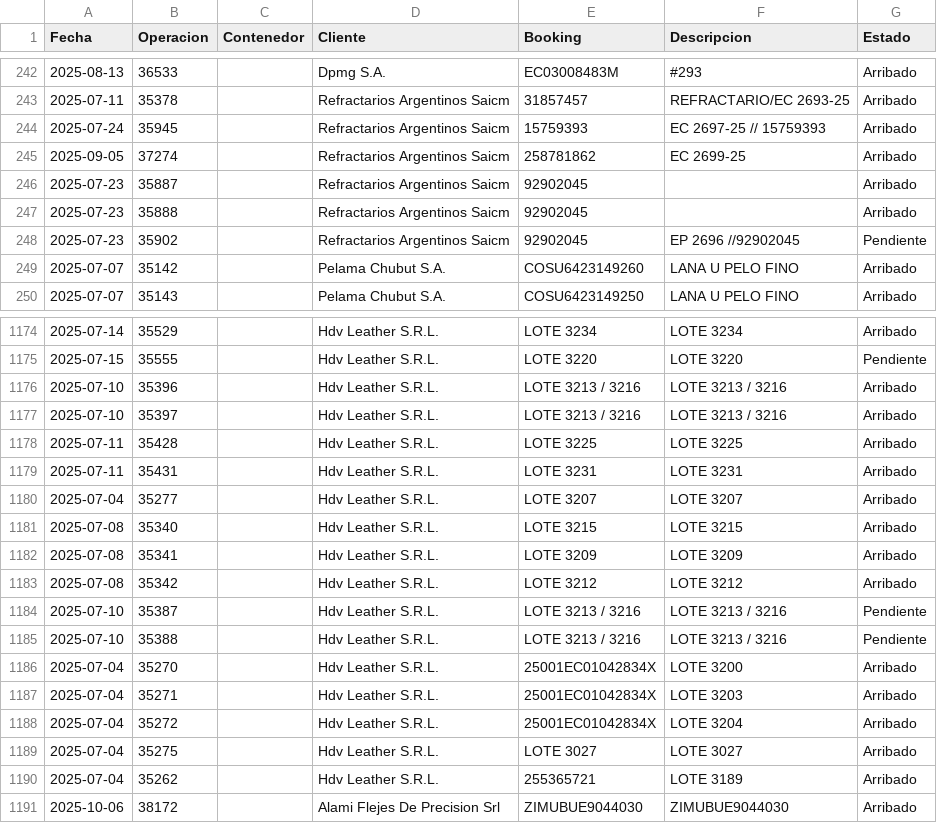
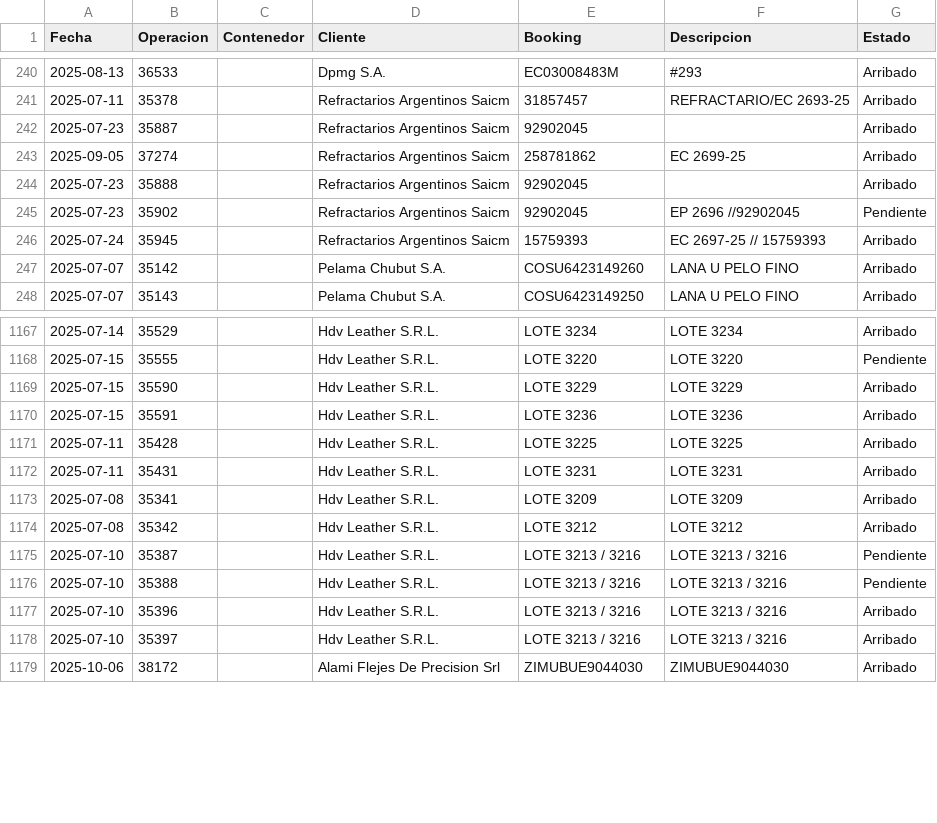
Before and after one commit to marajadesantelmo/dassa_operativo_stream, a CSV file: data/arribos_expo_carga_historico.csv, drawn as a sheet; only a part is shown, gaps mark what is left out; the diff covers the shown part only.

```diff
--- a/data/arribos_expo_carga_historico.csv
+++ b/data/arribos_expo_carga_historico.csv
@@ -243,7 +241,7 @@ Fecha,Operacion,Contenedor,Cliente,Booking,Descripcion,Estado
 2025-07-11,35378,,Refractarios Argentinos Saicm,31857457,REFRACTARIO/EC 2693-25,Arribado
-2025-07-24,35945,,Refractarios Argentinos Saicm,15759393,EC 2697-25 // 15759393,Arribado
+2025-07-23,35887,,Refractarios Argentinos Saicm,92902045,,Arribado
 2025-09-05,37274,,Refractarios Argentinos Saicm,258781862,EC 2699-25,Arribado
-2025-07-23,35887,,Refractarios Argentinos Saicm,92902045,,Arribado
 2025-07-23,35888,,Refractarios Argentinos Saicm,92902045,,Arribado
 2025-07-23,35902,,Refractarios Argentinos Saicm,92902045,EP 2696 //92902045,Pendiente
+2025-07-24,35945,,Refractarios Argentinos Saicm,15759393,EC 2697-25 // 15759393,Arribado
 2025-07-07,35142,,Pelama Chubut S.A.,COSU6423149260,LANA U PELO FINO,Arribado
@@ -1175,8 +1168,6 @@ Fecha,Operacion,Contenedor,Cliente,Booking,Descripcion,Estado
 2025-07-15,35555,,Hdv Leather S.R.L.,LOTE 3220,LOTE 3220,Pendiente
-2025-07-10,35396,,Hdv Leather S.R.L.,LOTE 3213 / 3216,LOTE 3213 / 3216,Arribado
-2025-07-10,35397,,Hdv Leather S.R.L.,LOTE 3213 / 3216,LOTE 3213 / 3216,Arribado
+2025-07-15,35590,,Hdv Leather S.R.L.,LOTE 3229,LOTE 3229,Arribado
+2025-07-15,35591,,Hdv Leather S.R.L.,LOTE 3236,LOTE 3236,Arribado
 2025-07-11,35428,,Hdv Leather S.R.L.,LOTE  3225,LOTE  3225,Arribado
 2025-07-11,35431,,Hdv Leather S.R.L.,LOTE 3231,LOTE 3231,Arribado
-2025-07-04,35277,,Hdv Leather S.R.L.,LOTE 3207,LOTE 3207,Arribado
-2025-07-08,35340,,Hdv Leather S.R.L.,LOTE 3215,LOTE 3215,Arribado
 2025-07-08,35341,,Hdv Leather S.R.L.,LOTE 3209,LOTE 3209,Arribado
@@ -1185,7 +1176,4 @@ Fecha,Operacion,Contenedor,Cliente,Booking,Descripcion,Estado
 2025-07-10,35388,,Hdv Leather S.R.L.,LOTE 3213 / 3216,LOTE 3213 / 3216,Pendiente
-2025-07-04,35270,,Hdv Leather S.R.L.,25001EC01042834X,LOTE 3200,Arribado
-2025-07-04,35271,,Hdv Leather S.R.L.,25001EC01042834X,LOTE 3203,Arribado
-2025-07-04,35272,,Hdv Leather S.R.L.,25001EC01042834X,LOTE 3204,Arribado
-2025-07-04,35275,,Hdv Leather S.R.L.,LOTE 3027,LOTE 3027,Arribado
-2025-07-04,35262,,Hdv Leather S.R.L.,255365721,LOTE 3189,Arribado
+2025-07-10,35396,,Hdv Leather S.R.L.,LOTE 3213 / 3216,LOTE 3213 / 3216,Arribado
+2025-07-10,35397,,Hdv Leather S.R.L.,LOTE 3213 / 3216,LOTE 3213 / 3216,Arribado
 2025-10-06,38172,,Alami Flejes De Precision Srl,ZIMUBUE9044030,ZIMUBUE9044030,Arribado
```
Also changed, not shown: 6 removed rows and 112 moved rows elsewhere in this file, data/arribos_expo_ctns_historico.csv, data/historico_retiros_impo.csv, 3 other files.
